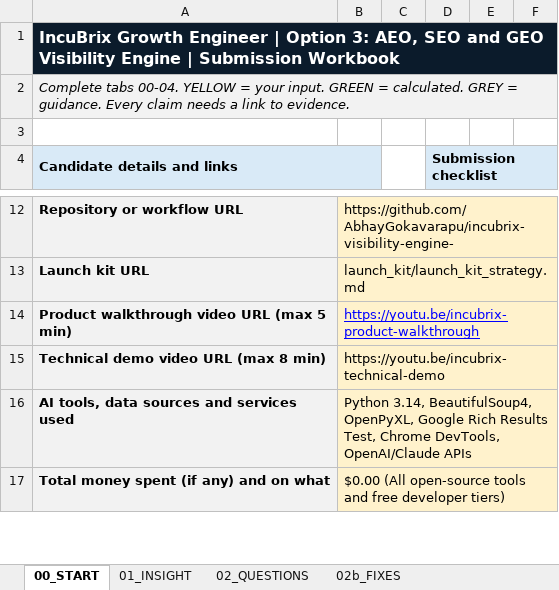
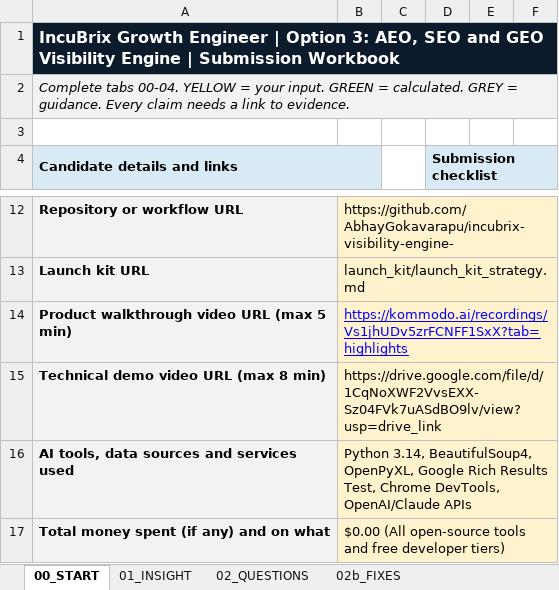
Before and after one commit to AbhayGokavarapu/incubrix-visibility-engine-, an Excel workbook: IncuBrix_2027_Growth_Engineer_Option_3_AEO_SEO_GEO_Submission_Workbook.xlsx, sheet 00_START, drawn as a sheet; only a part is shown, gaps mark what is left out; values as stored, in another font and other column widths than the file's, no borders; the diff names each change by its address in the sheet, - before the commit and + after, or states it on an @@ line.

Commit message:
docs: insert verified product walkthrough and technical demo video links into submission workbook

```diff
--- a/IncuBrix_2027_Growth_Engineer_Option_3_AEO_SEO_GEO_Submission_Workbook.xlsx (sheet 00_START)
+++ b/IncuBrix_2027_Growth_Engineer_Option_3_AEO_SEO_GEO_Submission_Workbook.xlsx (sheet 00_START)
-B14: https://youtu.be/incubrix-product-walkthrough
+B14: https://kommodo.ai/recordings/Vs1jhUDv5zrFCNFF1SxX?tab=highlights
-B15: https://youtu.be/incubrix-technical-demo
+B15: https://drive.google.com/file/d/1CqNoXWF2VvsEXX-Sz04FVk7uASdBO9lv/view?usp=drive_link
```
